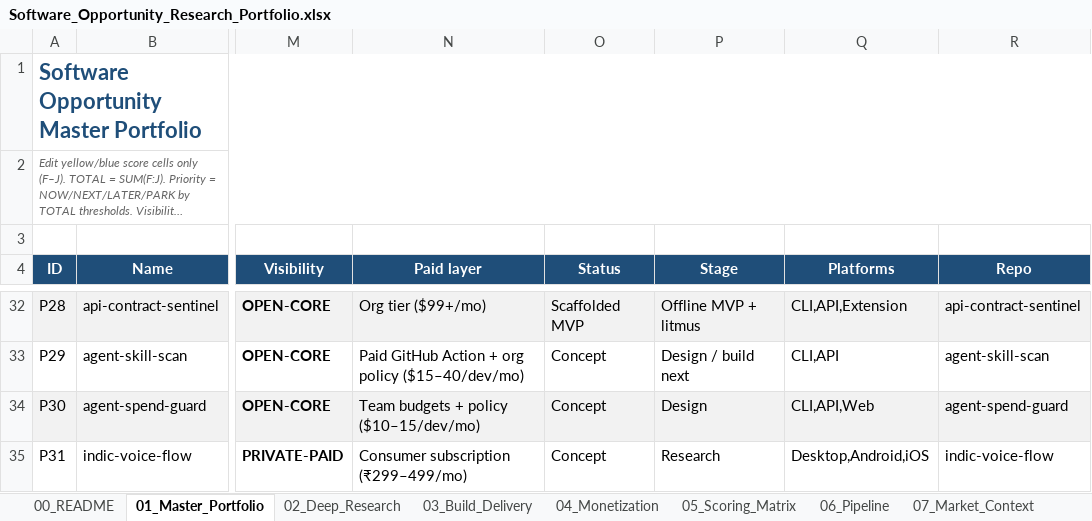
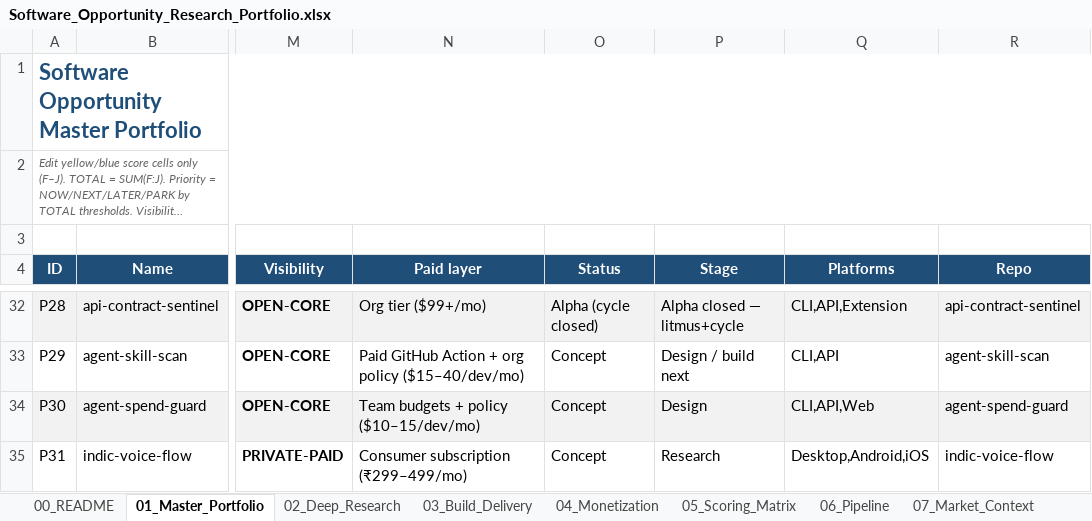
Before and after one commit to bhaskarpandey2708/ai-instruct-sync, an Excel workbook: Software_Opportunity_Research_Portfolio.xlsx, sheet 01_Master_Portfolio, drawn as a sheet; only a part is shown, gaps mark what is left out; long unchanged cells end in …; values as stored, in another font and other column widths than the file's, no borders; conditional formats not drawn; the diff covers the shown part only; the diff names each change by its address in the sheet, - before the commit and + after, or states it on an @@ line.

Commit message:
docs: portfolio Alpha/Beta cycle-closed statuses

```diff
--- a/Software_Opportunity_Research_Portfolio.xlsx (sheet 01_Master_Portfolio)
+++ b/Software_Opportunity_Research_Portfolio.xlsx (sheet 01_Master_Portfolio)
-O32 (Status): Scaffolded MVP
+O32 (Status): Alpha (cycle closed)
-P32 (Stage): Offline MVP + litmus
+P32 (Stage): Alpha closed — litmus+cycle
```
Also changed, not shown: 48 edited cells elsewhere in this sheet, sheet 06_Pipeline, 16 other files.
